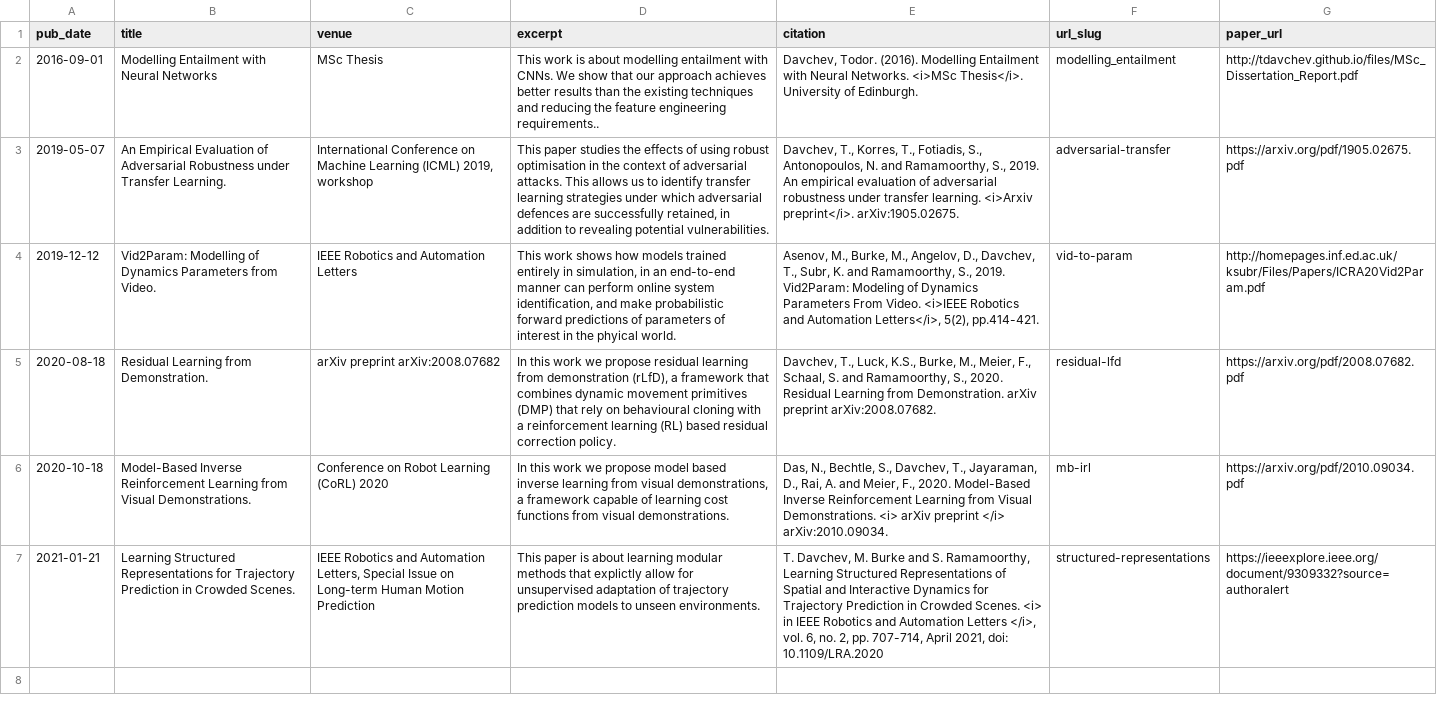
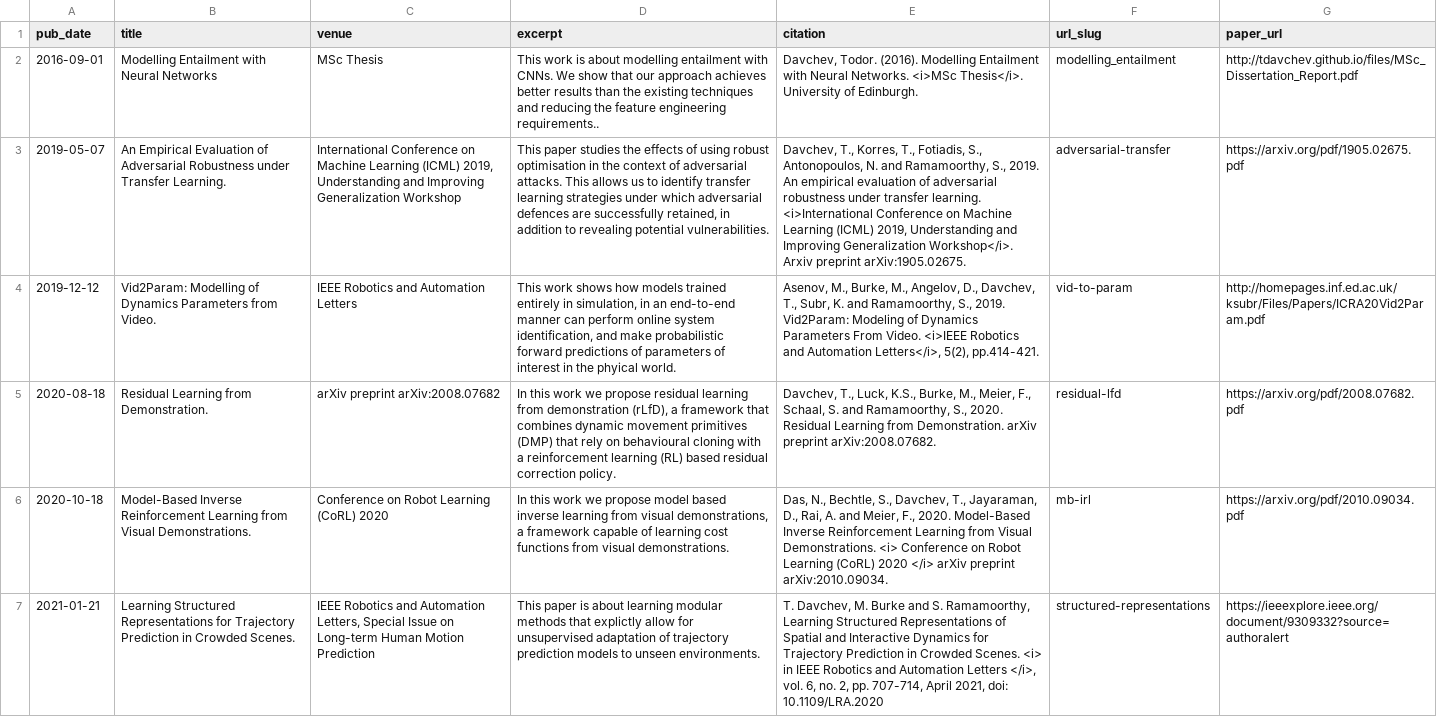
Before and after one commit to tdavchev/tdavchev.github.io, a TSV file: markdown_generator/publications.tsv, drawn as a sheet; the diff names each change by its address in the sheet, - before the commit and + after, or states it on an @@ line.

```diff
--- a/markdown_generator/publications.tsv
+++ b/markdown_generator/publications.tsv
-C3 (venue): …(ICML) 2019, workshop
+C3 (venue): …(ICML) 2019, Understanding and Improving Generalization Workshop
-E3 (citation): …transfer learning. <i>Arxiv preprint</i>. arXiv:1905.02675.
+E3 (citation): …transfer learning. <i>International Conference on Machine Learning (ICML) 2019, Understanding and Improving Generalization Workshop</i>. Arxiv preprint arXiv:1905.02675.
-E6 (citation): …Demonstrations. <i> arXiv preprint </i> arXiv:2010.09034.
+E6 (citation): …Demonstrations. <i> Conference on Robot Learning (CoRL) 2020 </i> arXiv preprint arXiv:2010.09034.
```
Also changed, not shown: 6 other files.
